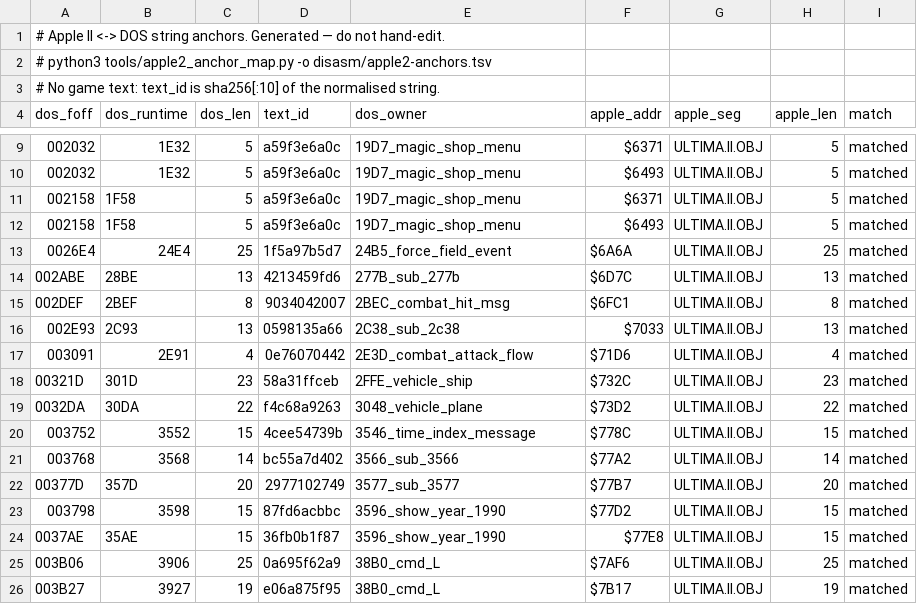
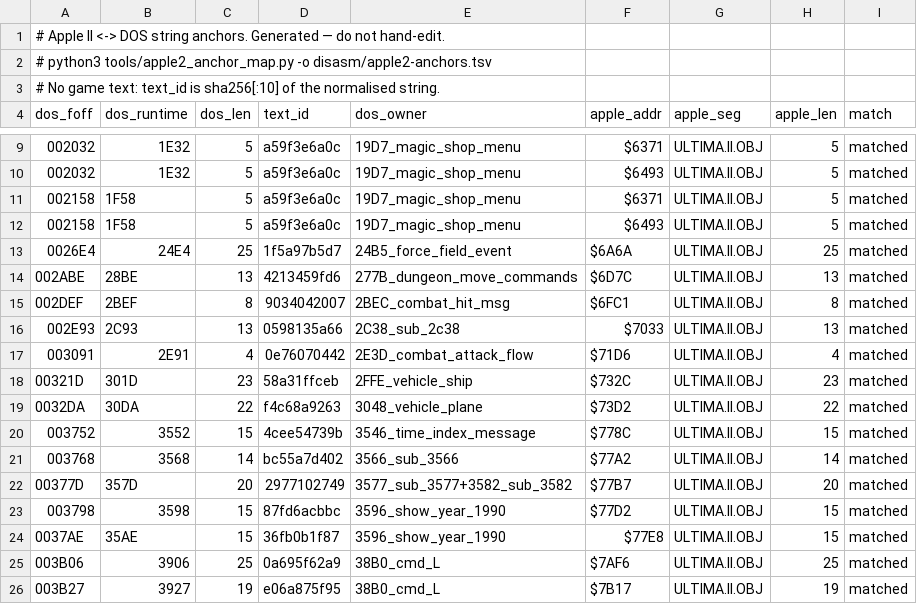
Before and after one commit to sloppy-seconds/ultima2-decompile, a TSV file: disasm/apple2-anchors.tsv, drawn as a sheet; only a part is shown, gaps mark what is left out.

Commit message:
tools: gen_dungeon_draw.py — transcribe the dungeon shape routines, do not copy them
The twelve dungeon line routines load the line drawer's four coordinate registers
from eight-entry CS tables and issue one to nine calls each, and the registers are
NOT reset between calls: a routine's first line can inherit a coordinate from
whichever routine ran before it. A hand transcription gets the first one right, the
second nearly right, and produces a picture that looks like a corridor and is wrong
— which is the worst shape of this bug, because a "did it render" check passes it.

So the transcription is generated. It reads the byte-proven asm tree (not the
binary), carries the register state across calls the way the CPU does, and emits the
twenty-eight depth tables verbatim with their cs: offsets in comments. The output
names the generator in its header, and the generator refuses offsets outside the
dungeon table block so unrelated `mov %cs:NNNN(%di)` sites elsewhere in the tree do
not leak in.

Also the fallout of the asm renames: the Apple II anchor that pointed at
277B_sub_277b, the redecode list, the two docs that cited the old filenames, and the
regenerated disasm/apple2-anchors.tsv. apple2_anchor_map's selftest is green again,
which is the gate that caught the drift at all.

```diff
--- a/disasm/apple2-anchors.tsv
+++ b/disasm/apple2-anchors.tsv
@@ -13,3 +13,3 @@ dos_foff	dos_runtime	dos_len	text_id	dos_owner	apple_addr	apple_seg	apple_len	ma
 0026E4	24E4	25	1f5a97b5d7	24B5_force_field_event	$6A6A	ULTIMA.II.OBJ	25	matched
-002ABE	28BE	13	4213459fd6	277B_sub_277b	$6D7C	ULTIMA.II.OBJ	13	matched
+002ABE	28BE	13	4213459fd6	277B_dungeon_move_commands	$6D7C	ULTIMA.II.OBJ	13	matched
 002DEF	2BEF	8	9034042007	2BEC_combat_hit_msg	$6FC1	ULTIMA.II.OBJ	8	matched
@@ -21,3 +21,3 @@ dos_foff	dos_runtime	dos_len	text_id	dos_owner	apple_addr	apple_seg	apple_len	ma
 003768	3568	14	bc55a7d402	3566_sub_3566	$77A2	ULTIMA.II.OBJ	14	matched
-00377D	357D	20	2977102749	3577_sub_3577	$77B7	ULTIMA.II.OBJ	20	matched
+00377D	357D	20	2977102749	3577_sub_3577+3582_sub_3582	$77B7	ULTIMA.II.OBJ	20	matched
 003798	3598	15	87fd6acbbc	3596_show_year_1990	$77D2	ULTIMA.II.OBJ	15	matched
```
Also changed, not shown: 5 other files.
